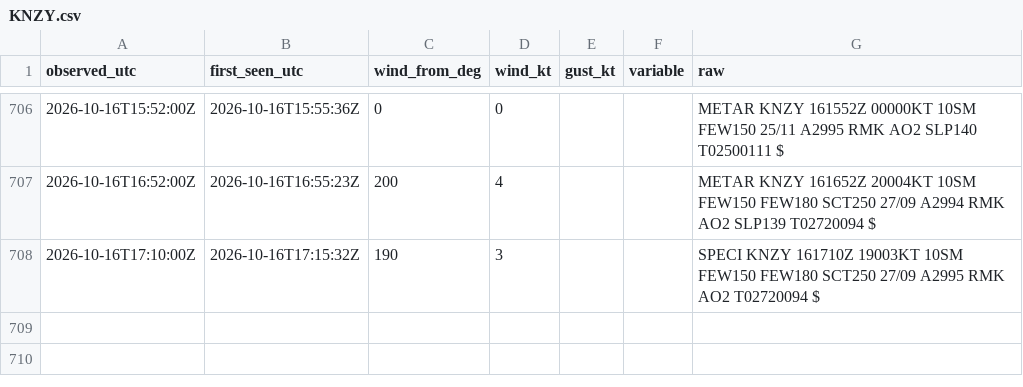
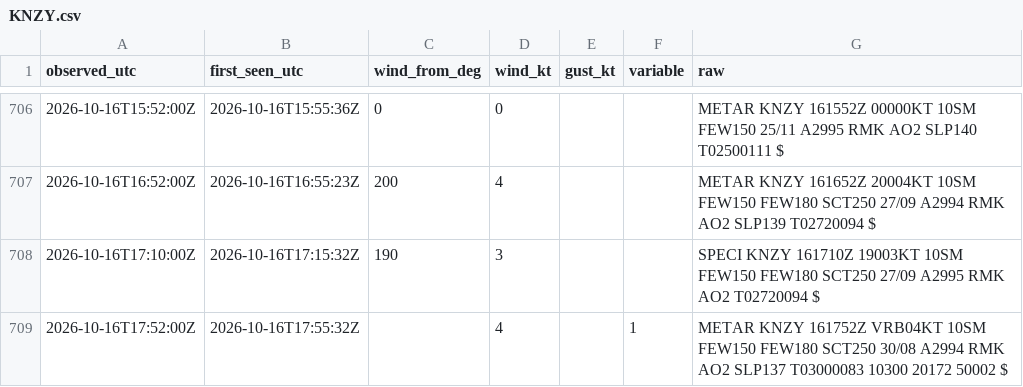
Before and after one commit to ptrrdrck/nado-waves, a CSV file: data/wind/KNZY.csv, drawn as a sheet; only a part is shown, gaps mark what is left out; the diff names each change by its address in the sheet, - before the commit and + after, or states it on an @@ line.

```diff
--- a/data/wind/KNZY.csv
+++ b/data/wind/KNZY.csv
+row 709: 2026-10-16T17:52:00Z | 2026-10-16T17:55:32Z |  | 4 |  | 1 | METAR KNZY 161752Z VRB04KT 10SM FEW150 FEW180 SCT250 30/08 A2994 RMK AO2 SLP137 T03000083 10300 20172 50002 $
```
Also changed, not shown: data/tide/9410170_observed.csv.
